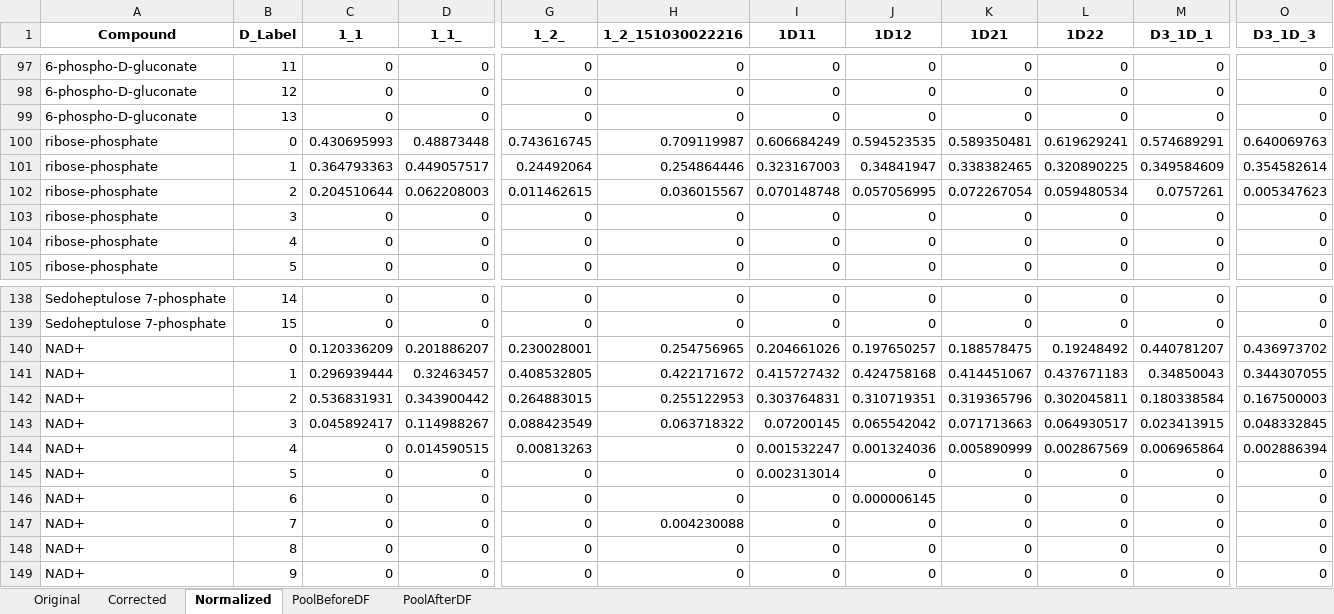
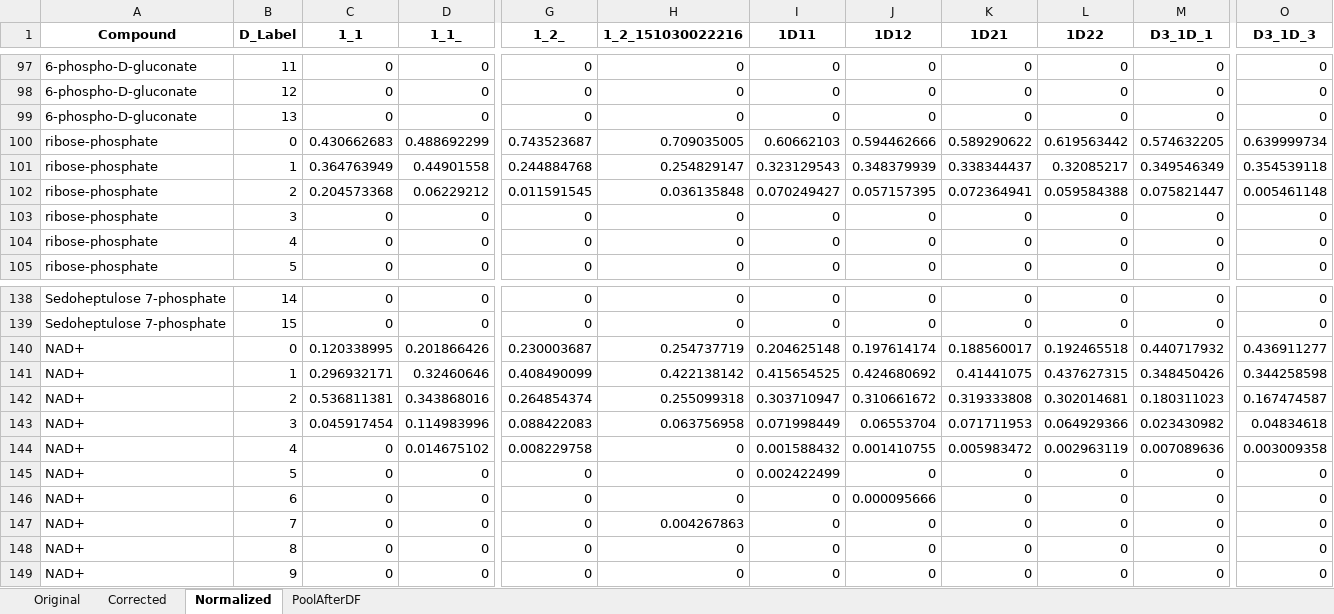
Before and after one commit to XiaoyangSu/AccuCor, an Excel workbook: inst/extdata/D_Sample_Input_Simple_corrected.xlsx, sheet Normalized, drawn as a sheet; only a part is shown, gaps mark what is left out; values as stored, in another font and other column widths than the file's, no borders; removed rows and columns are numbered as before the commit, all else as after; rows hold the shown columns only; the diff covers the shown part only; the diff names each change by its address in the sheet, - before the commit and + after, or states it on an @@ line.

```diff
--- a/inst/extdata/D_Sample_Input_Simple_corrected.xlsx (sheet Normalized)
+++ b/inst/extdata/D_Sample_Input_Simple_corrected.xlsx (sheet Normalized)
-sheet tab: PoolBeforeDF
-row 100: ribose-phosphate | 0 | 0.430695993 | 0.48873448 | 0.743616745 | 0.709119987 | 0.606684249 | 0.594523535 | 0.589350481 | 0.619629241 | 0.574689291 | 0.640069763
-row 101: ribose-phosphate | 1 | 0.364793363 | 0.449057517 | 0.24492064 | 0.254864446 | 0.323167003 | 0.34841947 | 0.338382465 | 0.320890225 | 0.349584609 | 0.354582614
-row 102: ribose-phosphate | 2 | 0.204510644 | 0.062208003 | 0.011462615 | 0.036015567 | 0.070148748 | 0.057056995 | 0.072267054 | 0.059480534 | 0.0757261 | 0.005347623
+row 100: ribose-phosphate | 0 | 0.430662683 | 0.488692299 | 0.743523687 | 0.709035005 | 0.60662103 | 0.594462666 | 0.589290622 | 0.619563442 | 0.574632205 | 0.639999734
+row 101: ribose-phosphate | 1 | 0.364763949 | 0.44901558 | 0.244884768 | 0.254829147 | 0.323129543 | 0.348379939 | 0.338344437 | 0.32085217 | 0.349546349 | 0.354539118
+row 102: ribose-phosphate | 2 | 0.204573368 | 0.06229212 | 0.011591545 | 0.036135848 | 0.070249427 | 0.057157395 | 0.072364941 | 0.059584388 | 0.075821447 | 0.005461148
-row 140: NAD+ | 0 | 0.120336209 | 0.201886207 | 0.230028001 | 0.254756965 | 0.204661026 | 0.197650257 | 0.188578475 | 0.19248492 | 0.440781207 | 0.436973702
-row 141: NAD+ | 1 | 0.296939444 | 0.32463457 | 0.408532805 | 0.422171672 | 0.415727432 | 0.424758168 | 0.414451067 | 0.437671183 | 0.34850043 | 0.344307055
-row 142: NAD+ | 2 | 0.536831931 | 0.343900442 | 0.264883015 | 0.255122953 | 0.303764831 | 0.310719351 | 0.319365796 | 0.302045811 | 0.180338584 | 0.167500003
-row 143: NAD+ | 3 | 0.045892417 | 0.114988267 | 0.088423549 | 0.063718322 | 0.07200145 | 0.065542042 | 0.071713663 | 0.064930517 | 0.023413915 | 0.048332845
+row 140: NAD+ | 0 | 0.120338995 | 0.201866426 | 0.230003687 | 0.254737719 | 0.204625148 | 0.197614174 | 0.188560017 | 0.192465518 | 0.440717932 | 0.436911277
+row 141: NAD+ | 1 | 0.296932171 | 0.32460646 | 0.408490099 | 0.422138142 | 0.415654525 | 0.424680692 | 0.41441075 | 0.437627315 | 0.348450426 | 0.344258598
+row 142: NAD+ | 2 | 0.536811381 | 0.343868016 | 0.264854374 | 0.255099318 | 0.303710947 | 0.310661672 | 0.319333808 | 0.302014681 | 0.180311023 | 0.167474587
+row 143: NAD+ | 3 | 0.045917454 | 0.114983996 | 0.088422083 | 0.063756958 | 0.071998449 | 0.06553704 | 0.071711953 | 0.064929366 | 0.023430982 | 0.04834618
-D144 (1_1_): 0.014590515
+D144 (1_1_): 0.014675102
-G144 (1_2_): 0.00813263
+G144 (1_2_): 0.008229758
-I144 (1D11): 0.001532247
+I144 (1D11): 0.001588432
-J144 (1D12): 0.001324036
+J144 (1D12): 0.001410755
-K144 (1D21): 0.005890999
+K144 (1D21): 0.005983472
-L144 (1D22): 0.002867569
+L144 (1D22): 0.002963119
-M144 (D3_1D_1): 0.006965864
+M144 (D3_1D_1): 0.007089636
-O144 (D3_1D_3): 0.002886394
+O144 (D3_1D_3): 0.003009358
-I145 (1D11): 0.002313014
+I145 (1D11): 0.002422499
-J146 (1D12): 0.000006145
+J146 (1D12): 0.000095666
-H147 (1_2_151030022216): 0.004230088
+H147 (1_2_151030022216): 0.004267863
```
Also changed, not shown: 23 added rows, 23 removed rows and 88 edited cells elsewhere in this sheet, sheet Corrected, sheet PoolAfterDF, inst/extdata/C_Sample_Input_Simple_corrected.xlsx, inst/extdata/N_Sample_Input_Simple_corrected.xlsx, 9 other files.
